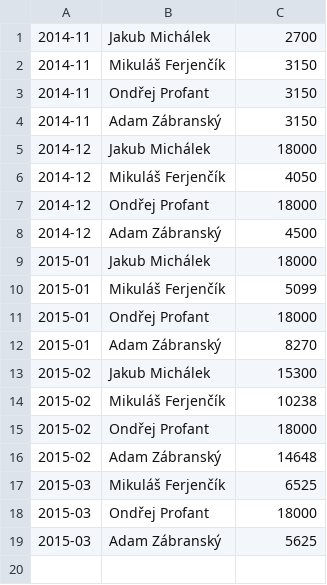
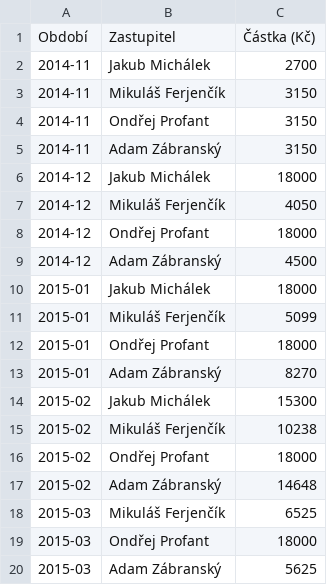
Before and after one commit to pirati-cz/KlubPraha, a CSV file: odmeny/new/scripts/nahrady/data.csv, drawn as a sheet; the diff names each change by its address in the sheet, - before the commit and + after, or states it on an @@ line.

```diff
--- a/odmeny/new/scripts/nahrady/data.csv
+++ b/odmeny/new/scripts/nahrady/data.csv
+row 1: Období | Zastupitel | Částka (Kč)
```
Also changed, not shown: 10 other files.
